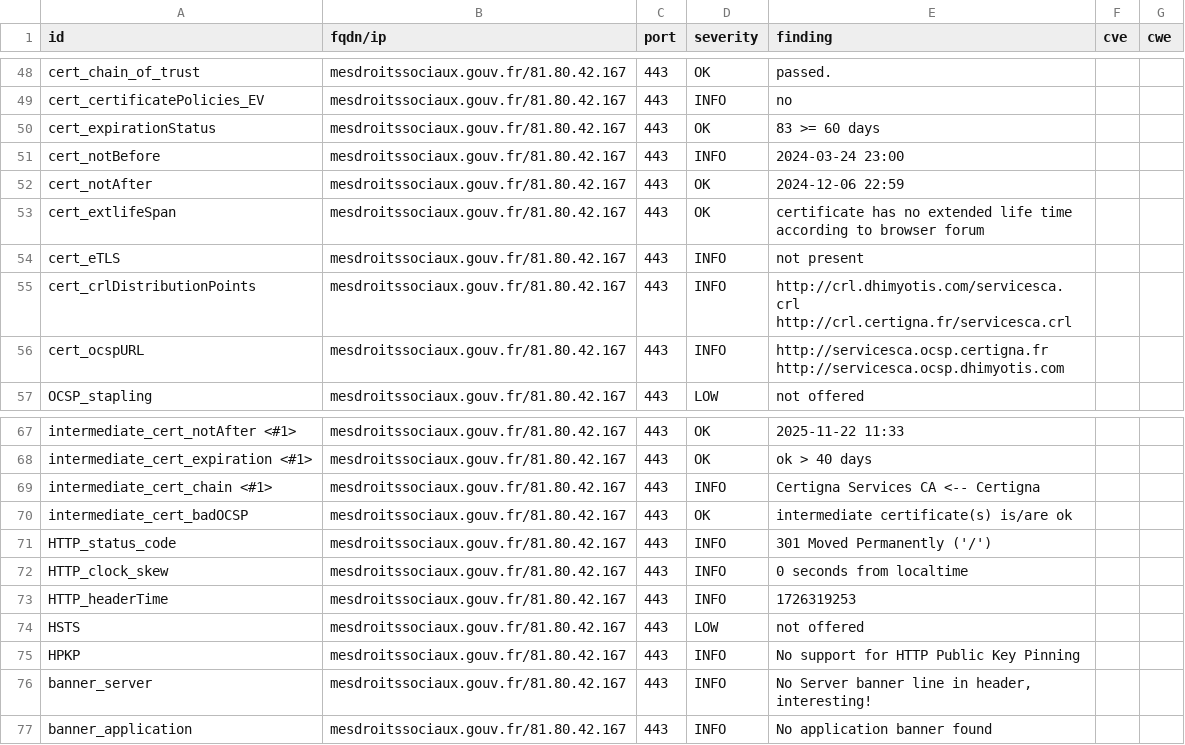
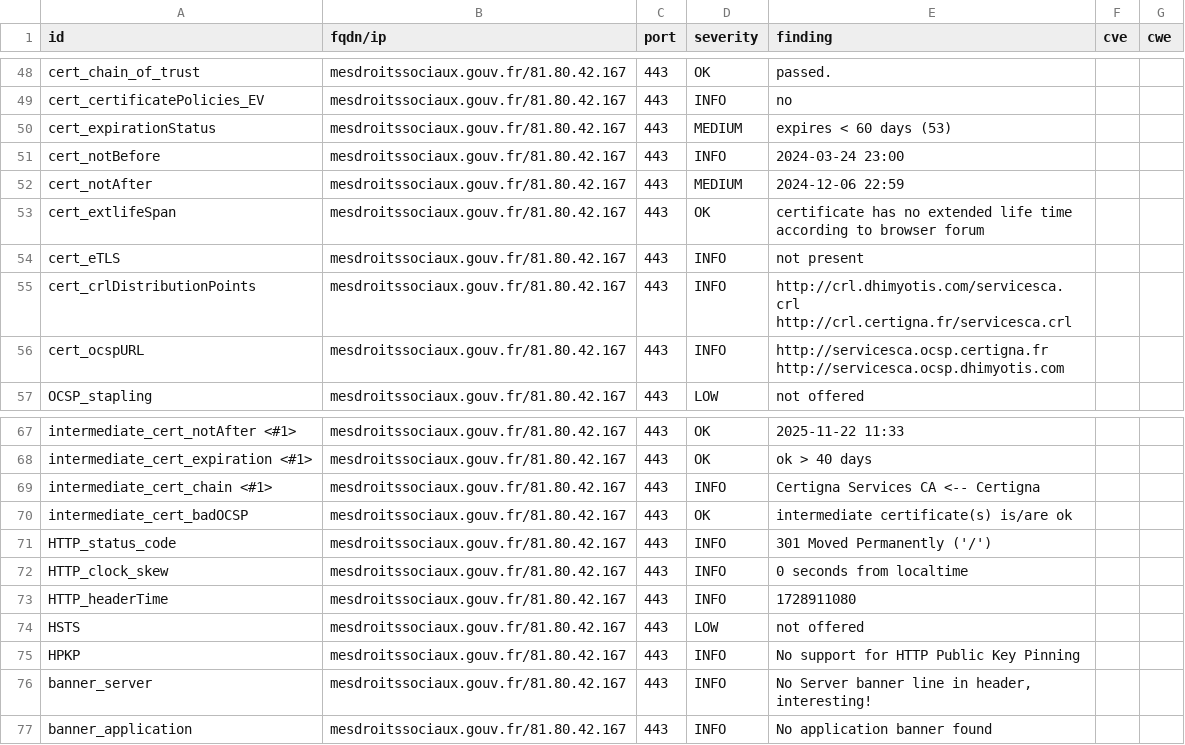
Before and after one commit to GKO-org/dashlordPrd7, a CSV file: results/aHR0cHM6Ly9tZXNkcm9pdHNzb2NpYXV4LmdvdXYuZnI=/testssl.csv, drawn as a sheet; only a part is shown, gaps mark what is left out.

```diff
--- a/results/aHR0cHM6Ly9tZXNkcm9pdHNzb2NpYXV4LmdvdXYuZnI=/testssl.csv
+++ b/results/aHR0cHM6Ly9tZXNkcm9pdHNzb2NpYXV4LmdvdXYuZnI=/testssl.csv
@@ -49,5 +49,5 @@
 "cert_certificatePolicies_EV","mesdroitssociaux.gouv.fr/81.80.42.167","443","INFO","no","",""
-"cert_expirationStatus","mesdroitssociaux.gouv.fr/81.80.42.167","443","OK","83 >= 60 days","",""
+"cert_expirationStatus","mesdroitssociaux.gouv.fr/81.80.42.167","443","MEDIUM","expires < 60 days (53)","",""
 "cert_notBefore","mesdroitssociaux.gouv.fr/81.80.42.167","443","INFO","2024-03-24 23:00","",""
-"cert_notAfter","mesdroitssociaux.gouv.fr/81.80.42.167","443","OK","2024-12-06 22:59","",""
+"cert_notAfter","mesdroitssociaux.gouv.fr/81.80.42.167","443","MEDIUM","2024-12-06 22:59","",""
 "cert_extlifeSpan","mesdroitssociaux.gouv.fr/81.80.42.167","443","OK","certificate has no extended life time according to browser forum","",""
@@ -72,3 +72,3 @@
 "HTTP_clock_skew","mesdroitssociaux.gouv.fr/81.80.42.167","443","INFO","0 seconds from localtime","",""
-"HTTP_headerTime","mesdroitssociaux.gouv.fr/81.80.42.167","443","INFO","1726319253","",""
+"HTTP_headerTime","mesdroitssociaux.gouv.fr/81.80.42.167","443","INFO","1728911080","",""
 "HSTS","mesdroitssociaux.gouv.fr/81.80.42.167","443","LOW","not offered","",""
```
Also changed, not shown: 9 other files.
